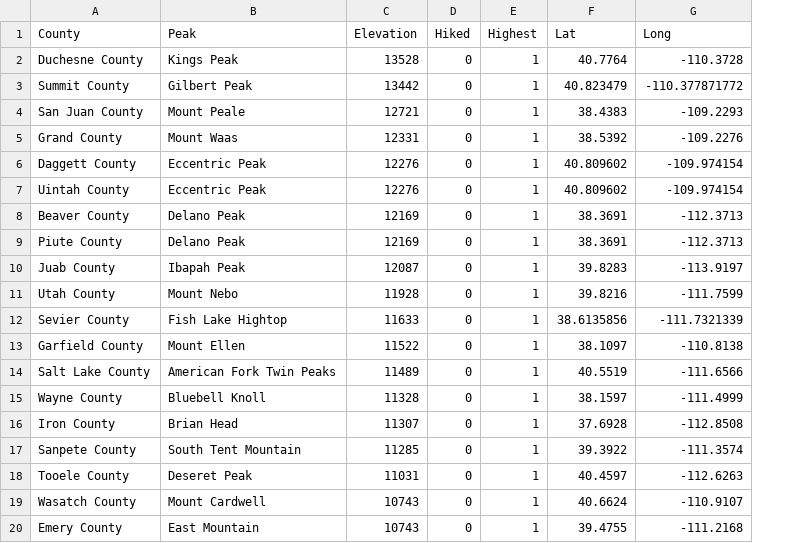
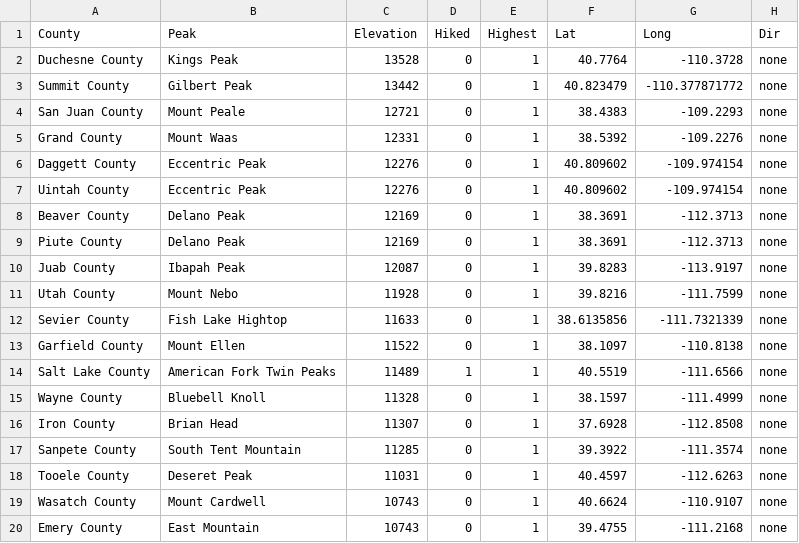
Before and after one commit to cjchallis/web-pics, a CSV file: review/static/county_peaks.csv, drawn as a sheet; only a part is shown; the diff names each change by its address in the sheet, - before the commit and + after, or states it on an @@ line.

Commit message:
Add directory names to county peaks

```diff
--- a/review/static/county_peaks.csv
+++ b/review/static/county_peaks.csv
+column H (Dir), rows 2-20: all none
-D14 (Hiked): 0
+D14 (Hiked): 1
```
Also changed, not shown: review/static/county_peaks2.csv.
